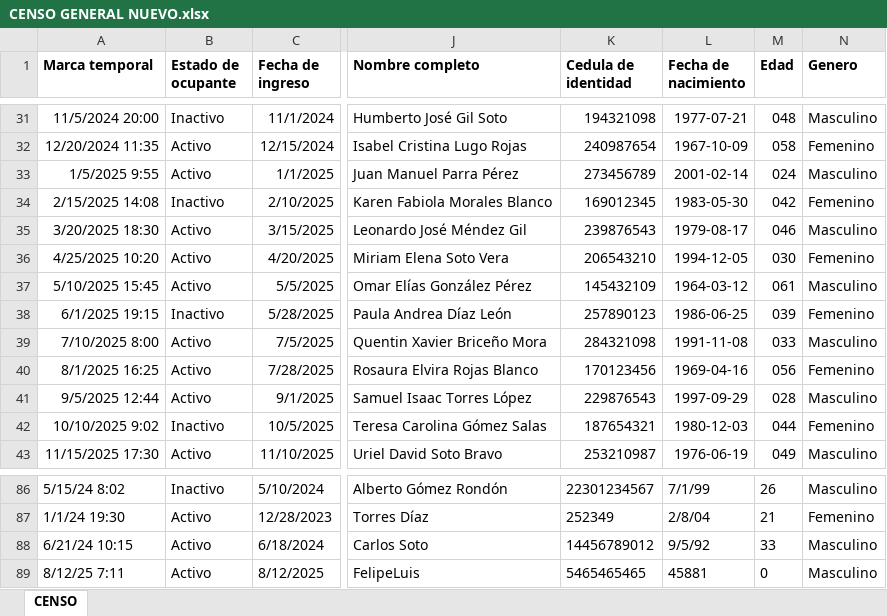
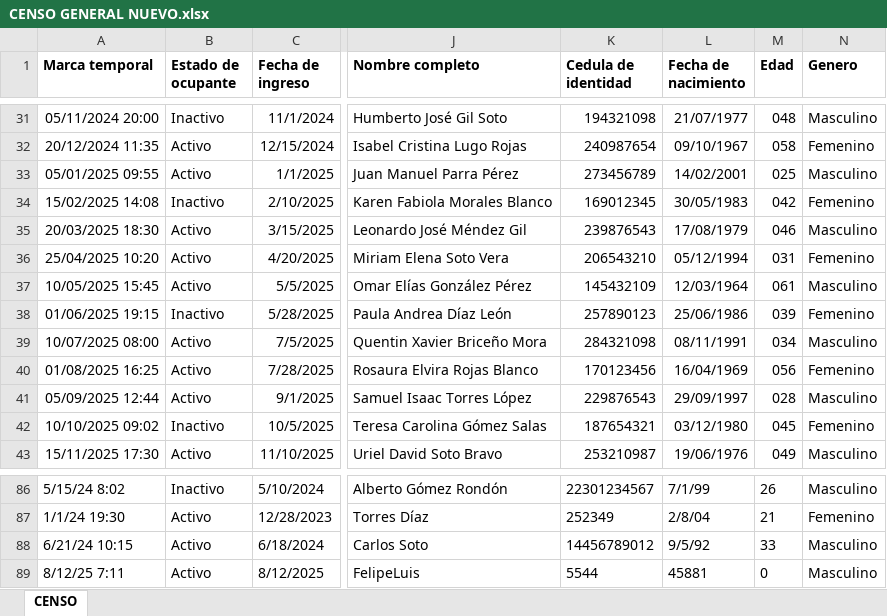
Before and after one commit to SonixCDOWO/Rio-Aro-Copy, an Excel workbook: CENSO GENERAL NUEVO.xlsx, sheet CENSO, drawn as a sheet; only a part is shown, gaps mark what is left out; values as stored, in another font and other column widths than the file's, no borders; the diff covers the shown part only; the diff names each change by its address in the sheet, - before the commit and + after, or states it on an @@ line.

```diff
--- a/CENSO GENERAL NUEVO.xlsx (sheet CENSO)
+++ b/CENSO GENERAL NUEVO.xlsx (sheet CENSO)
-A31 (Marca temporal): 11/5/2024 20:00
+A31 (Marca temporal): 05/11/2024 20:00
-L31 (Fecha de nacimiento): 1977-07-21
+L31 (Fecha de nacimiento): 21/07/1977
-A32 (Marca temporal): 12/20/2024 11:35
+A32 (Marca temporal): 20/12/2024 11:35
-L32 (Fecha de nacimiento): 1967-10-09
+L32 (Fecha de nacimiento): 09/10/1967
-A33 (Marca temporal): 1/5/2025 9:55
+A33 (Marca temporal): 05/01/2025 09:55
-L33 (Fecha de nacimiento): 2001-02-14
+L33 (Fecha de nacimiento): 14/02/2001
-M33 (Edad): 024
+M33 (Edad): 025
-A34 (Marca temporal): 2/15/2025 14:08
+A34 (Marca temporal): 15/02/2025 14:08
-L34 (Fecha de nacimiento): 1983-05-30
+L34 (Fecha de nacimiento): 30/05/1983
-A35 (Marca temporal): 3/20/2025 18:30
+A35 (Marca temporal): 20/03/2025 18:30
-L35 (Fecha de nacimiento): 1979-08-17
+L35 (Fecha de nacimiento): 17/08/1979
-A36 (Marca temporal): 4/25/2025 10:20
+A36 (Marca temporal): 25/04/2025 10:20
-L36 (Fecha de nacimiento): 1994-12-05
+L36 (Fecha de nacimiento): 05/12/1994
-M36 (Edad): 030
+M36 (Edad): 031
-A37 (Marca temporal): 5/10/2025 15:45
+A37 (Marca temporal): 10/05/2025 15:45
-L37 (Fecha de nacimiento): 1964-03-12
+L37 (Fecha de nacimiento): 12/03/1964
-A38 (Marca temporal): 6/1/2025 19:15
+A38 (Marca temporal): 01/06/2025 19:15
-L38 (Fecha de nacimiento): 1986-06-25
+L38 (Fecha de nacimiento): 25/06/1986
-A39 (Marca temporal): 7/10/2025 8:00
+A39 (Marca temporal): 10/07/2025 08:00
-L39 (Fecha de nacimiento): 1991-11-08
+L39 (Fecha de nacimiento): 08/11/1991
-M39 (Edad): 033
+M39 (Edad): 034
-A40 (Marca temporal): 8/1/2025 16:25
+A40 (Marca temporal): 01/08/2025 16:25
-L40 (Fecha de nacimiento): 1969-04-16
+L40 (Fecha de nacimiento): 16/04/1969
-A41 (Marca temporal): 9/5/2025 12:44
+A41 (Marca temporal): 05/09/2025 12:44
-L41 (Fecha de nacimiento): 1997-09-29
+L41 (Fecha de nacimiento): 29/09/1997
-A42 (Marca temporal): 10/10/2025 9:02
+A42 (Marca temporal): 10/10/2025 09:02
-L42 (Fecha de nacimiento): 1980-12-03
+L42 (Fecha de nacimiento): 03/12/1980
-M42 (Edad): 044
+M42 (Edad): 045
-A43 (Marca temporal): 11/15/2025 17:30
+A43 (Marca temporal): 15/11/2025 17:30
-L43 (Fecha de nacimiento): 1976-06-19
+L43 (Fecha de nacimiento): 19/06/1976
-K89 (Cedula de identidad): 5465465465
+K89 (Cedula de identidad): 5544
```
Also changed, not shown: 164 edited cells elsewhere in this sheet, 8 other files.
